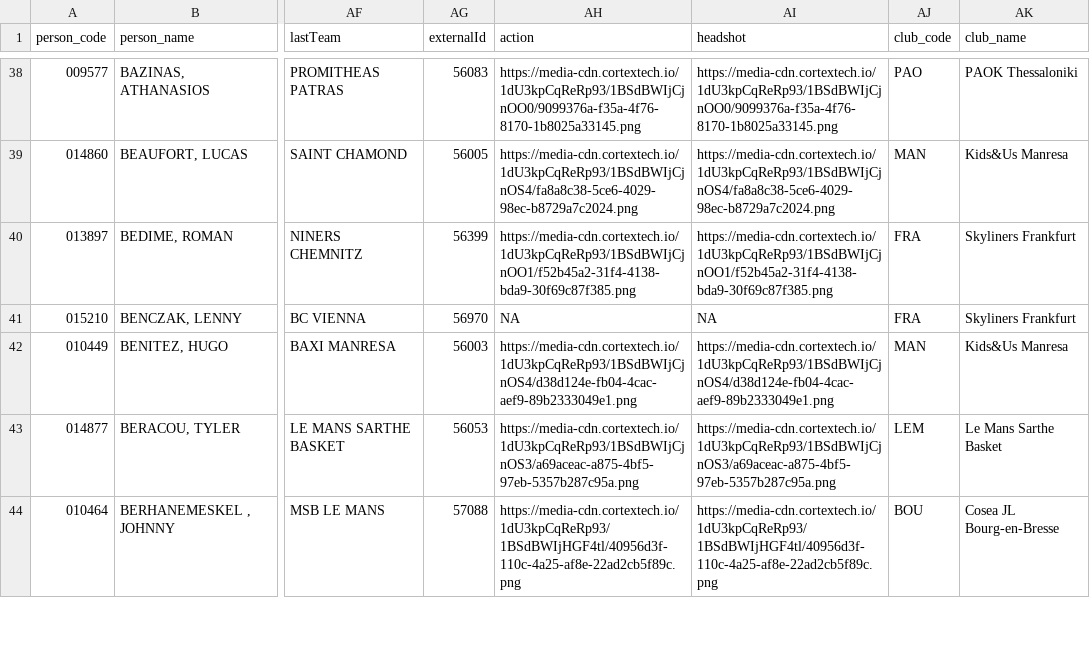
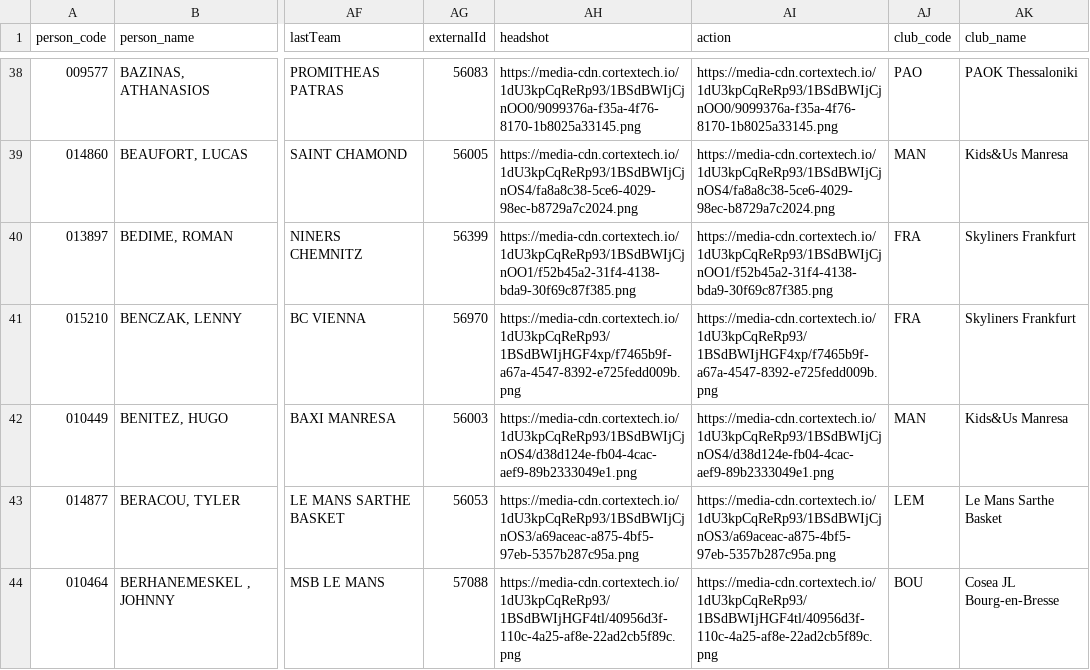
Before and after one commit to IvoVillanueva/EUROLIGAS, a CSV file: data/jugadores_eurocup_2026-27.csv, drawn as a sheet; only a part is shown, gaps mark what is left out; the diff covers the shown part only; the diff names each change by its address in the sheet, - before the commit and + after, or states it on an @@ line.

```diff
--- a/data/jugadores_eurocup_2026-27.csv
+++ b/data/jugadores_eurocup_2026-27.csv
-AH1: action
+AH1: headshot
-AI1: headshot
+AI1: action
-AH41 (headshot): NA
+AH41 (headshot): https://media-cdn.cortextech.io/1dU3kpCqReRp93/1BSdBWIjHGF4xp/f7465b9f-a67a-4547-8392-e725fedd009b.png
-AI41 (action): NA
+AI41 (action): https://media-cdn.cortextech.io/1dU3kpCqReRp93/1BSdBWIjHGF4xp/f7465b9f-a67a-4547-8392-e725fedd009b.png
```
Also changed, not shown: 8 edited cells elsewhere in this file, 1 other file.
